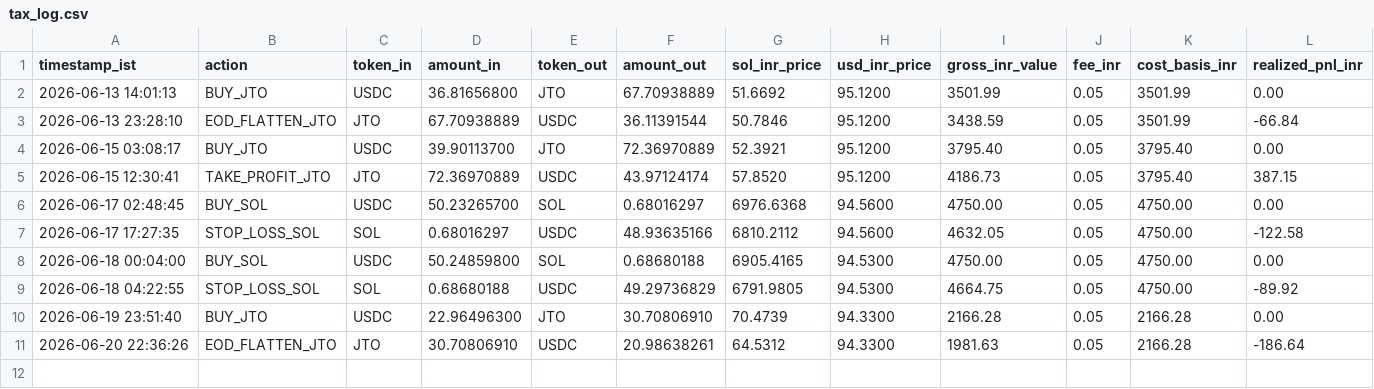
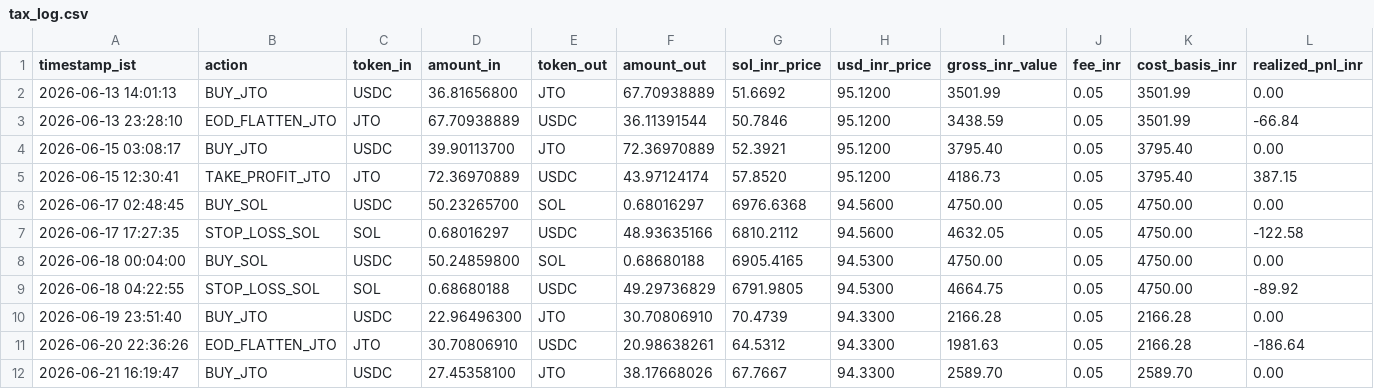
Before and after one commit to CYBERDEVILZ/solana-trade-bot, a CSV file: data/tax_log.csv, drawn as a sheet; only a part is shown; rows hold the shown columns only; the diff names each change by its address in the sheet, - before the commit and + after, or states it on an @@ line.

Commit message:
auto: cycle complete (signal: LONG_ENTRY)

```diff
--- a/data/tax_log.csv
+++ b/data/tax_log.csv
+row 12: 2026-06-21 16:19:47 | BUY_JTO | USDC | 27.45358100 | JTO | 38.17668026 | 67.7667 | 94.3300 | 2589.70 | 0.05 | 2589.70 | 0.00
```
Also changed, not shown: 1 other file.
